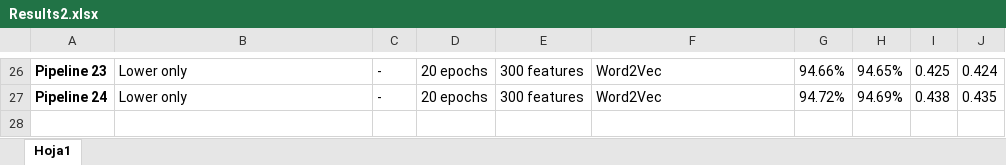
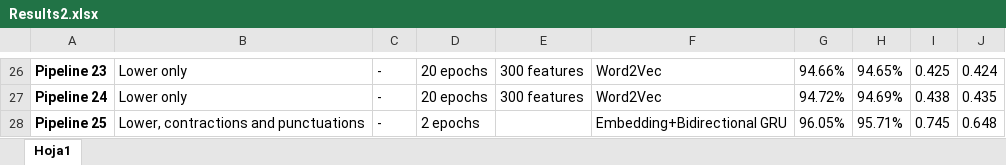
Before and after one commit to polazaro/NLP_Quora, an Excel workbook: Results2.xlsx, sheet Hoja1, drawn as a sheet; only a part is shown, gaps mark what is left out; values as stored, in another font and other column widths than the file's, no borders; the diff names each change by its address in the sheet, - before the commit and + after, or states it on an @@ line.

Commit message:
RESULTS

```diff
--- a/Results2.xlsx (sheet Hoja1)
+++ b/Results2.xlsx (sheet Hoja1)
+row 28: Pipeline 25 | Lower, contractions and punctuations | - | 2 epochs |  | Embedding+Bidirectional GRU | 96.05% | 95.71% | 0.745 | 0.648
```
